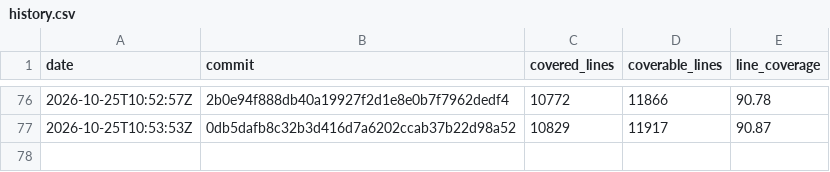
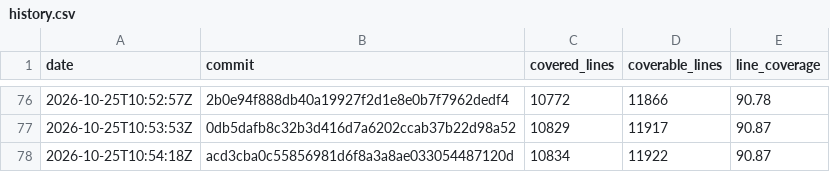
Before and after one commit to enaweg/godot-epluginframework, a CSV file: history.csv, drawn as a sheet; only a part is shown, gaps mark what is left out.

```diff
--- a/history.csv
+++ b/history.csv
@@ -77 +77,2 @@ date,commit,covered_lines,coverable_lines,line_coverage
 2026-10-25T10:53:53Z,0db5dafb8c32b3d416d7a6202ccab37b22d98a52,10829,11917,90.87
+2026-10-25T10:54:18Z,acd3cba0c55856981d6f8a3a8ae033054487120d,10834,11922,90.87
```
Also changed, not shown: 2 other files.
